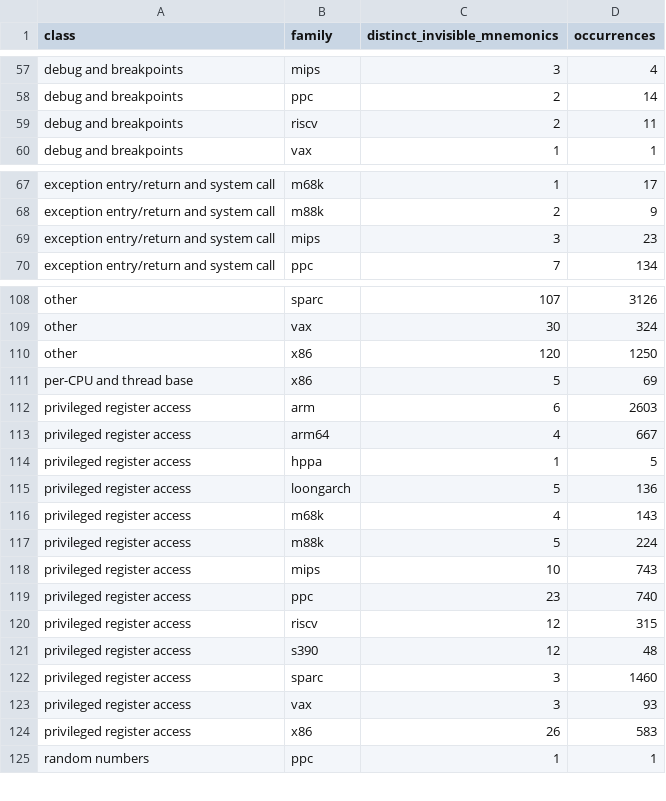
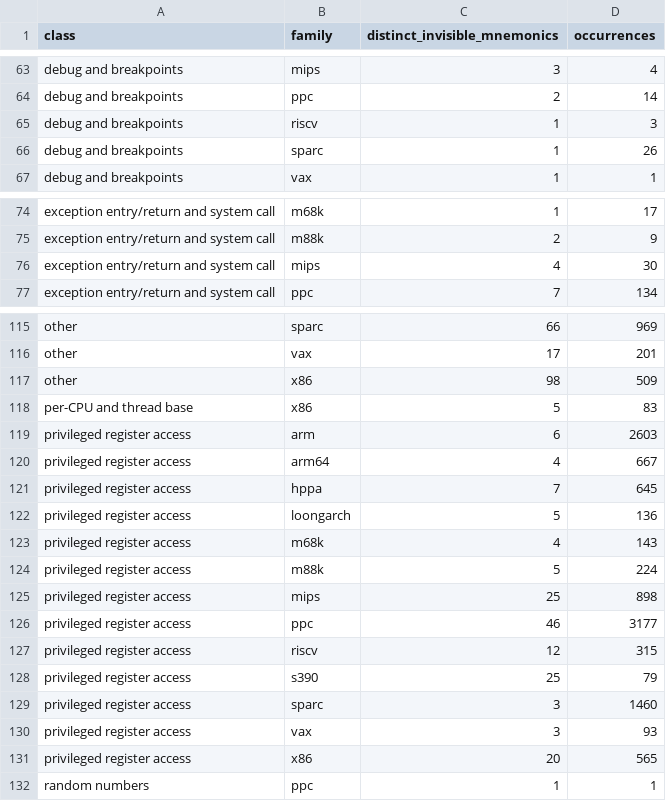
Before and after one commit to moebiusV/pdp64, a CSV file: docs/codegen-data/kernelasm/class_summary.csv, drawn as a sheet; only a part is shown, gaps mark what is left out; addresses are those after the commit; the diff covers the shown part only; the diff names each change by its address in the sheet, - before the commit and + after, or states it on an @@ line.

```diff
--- a/docs/codegen-data/kernelasm/class_summary.csv
+++ b/docs/codegen-data/kernelasm/class_summary.csv
-C65 (distinct_invisible_mnemonics): 2
+C65 (distinct_invisible_mnemonics): 1
-D65 (occurrences): 11
+D65 (occurrences): 3
+row 66: debug and breakpoints | sparc | 1 | 26
-C76 (distinct_invisible_mnemonics): 3
+C76 (distinct_invisible_mnemonics): 4
-D76 (occurrences): 23
+D76 (occurrences): 30
-C115 (distinct_invisible_mnemonics): 107
+C115 (distinct_invisible_mnemonics): 66
-D115 (occurrences): 3126
+D115 (occurrences): 969
-C116 (distinct_invisible_mnemonics): 30
+C116 (distinct_invisible_mnemonics): 17
-D116 (occurrences): 324
+D116 (occurrences): 201
-C117 (distinct_invisible_mnemonics): 120
+C117 (distinct_invisible_mnemonics): 98
-D117 (occurrences): 1250
+D117 (occurrences): 509
-D118 (occurrences): 69
+D118 (occurrences): 83
-C121 (distinct_invisible_mnemonics): 1
+C121 (distinct_invisible_mnemonics): 7
-D121 (occurrences): 5
+D121 (occurrences): 645
-C125 (distinct_invisible_mnemonics): 10
+C125 (distinct_invisible_mnemonics): 25
-D125 (occurrences): 743
+D125 (occurrences): 898
-C126 (distinct_invisible_mnemonics): 23
+C126 (distinct_invisible_mnemonics): 46
-D126 (occurrences): 740
+D126 (occurrences): 3177
-C128 (distinct_invisible_mnemonics): 12
+C128 (distinct_invisible_mnemonics): 25
-D128 (occurrences): 48
+D128 (occurrences): 79
-C131 (distinct_invisible_mnemonics): 26
+C131 (distinct_invisible_mnemonics): 20
-D131 (occurrences): 583
+D131 (occurrences): 565
```
Also changed, not shown: 7 added rows and 81 edited cells elsewhere in this file, docs/codegen-data/kernelasm/compiler_mnemonics.csv, docs/codegen-data/kernelasm/compiler_totals.csv, 7 other files.
